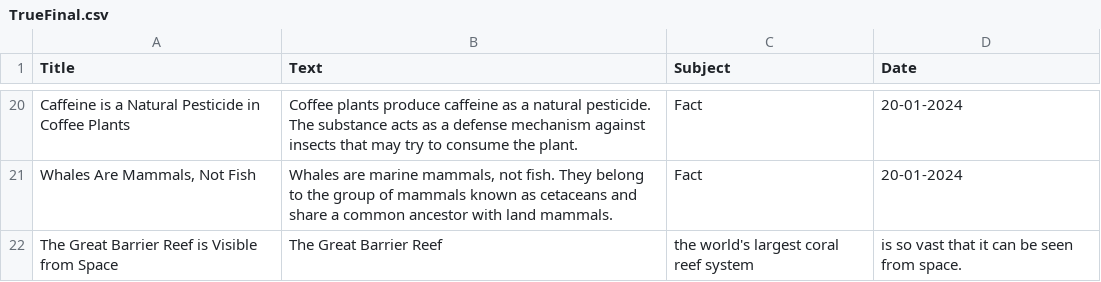
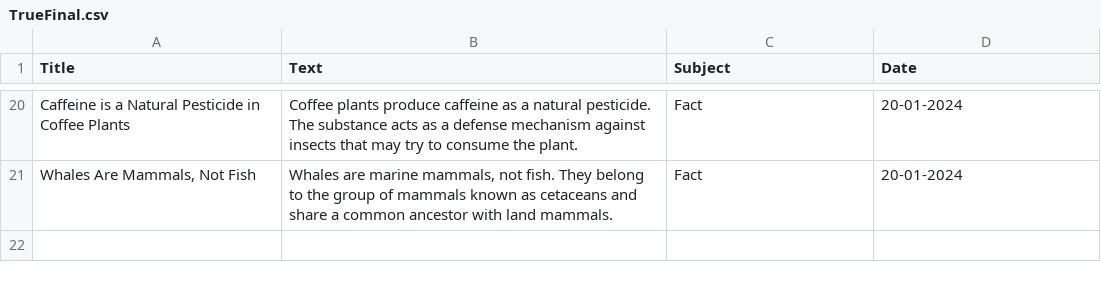
Before and after one commit to Ishani-Verma/G-F, a CSV file: TrueFinal.csv, drawn as a sheet; only a part is shown, gaps mark what is left out; the diff names each change by its address in the sheet, - before the commit and + after, or states it on an @@ line.

Commit message:
Update TrueFinal.csv

```diff
--- a/TrueFinal.csv
+++ b/TrueFinal.csv
-row 22: The Great Barrier Reef is Visible from Space | The Great Barrier Reef | the world's largest coral reef system | is so vast that it can be seen from space.
```
